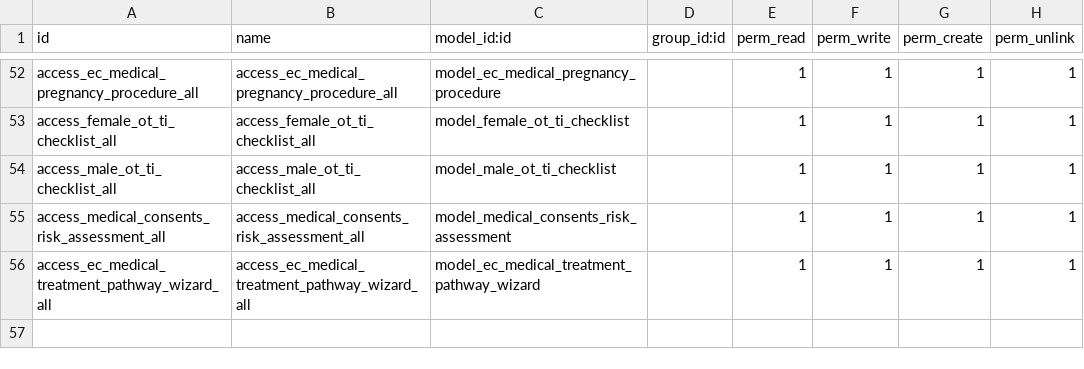
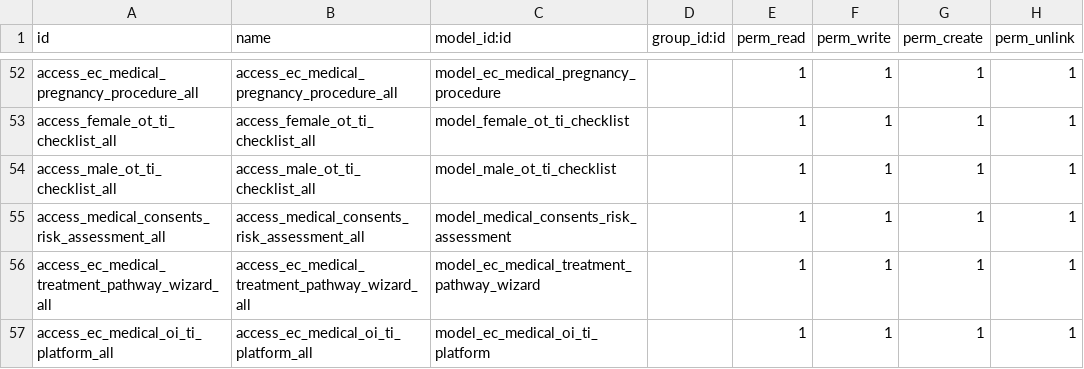
Before and after one commit to rashid6309/odoo16, a CSV file: custom/ecare_medical_history/security/ir.model.access.csv, drawn as a sheet; only a part is shown, gaps mark what is left out.

```diff
--- a/custom/ecare_medical_history/security/ir.model.access.csv
+++ b/custom/ecare_medical_history/security/ir.model.access.csv
@@ -56 +56,2 @@ access_medical_consents_risk_assessment_all,access_medical_consents_risk_assessm
 access_ec_medical_treatment_pathway_wizard_all,access_ec_medical_treatment_pathway_wizard_all,model_ec_medical_treatment_pathway_wizard,,1,1,1,1
+access_ec_medical_oi_ti_platform_all,access_ec_medical_oi_ti_platform_all,model_ec_medical_oi_ti_platform,,1,1,1,1
```
Also changed, not shown: 9 other files.
